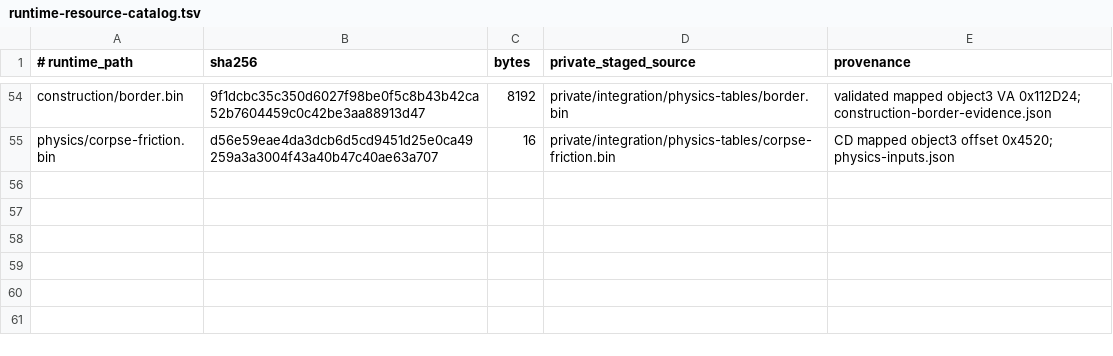
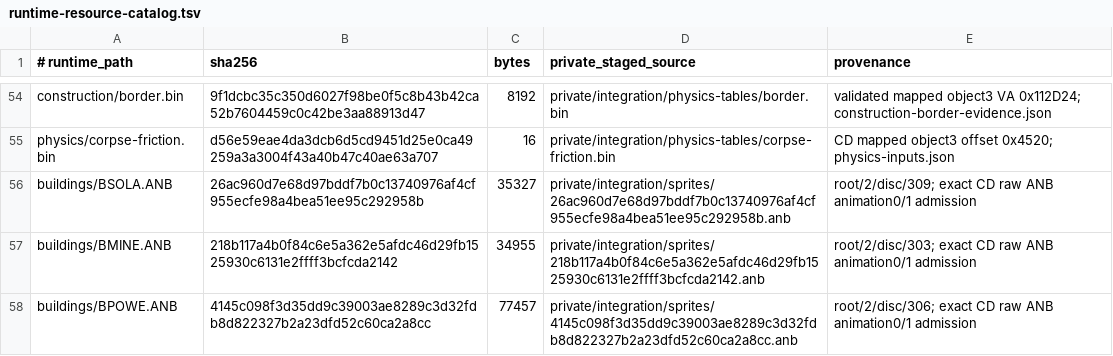
Before and after one commit to falloutmule/genewars, a TSV file: genewars-preflight/research/integration/runtime-resource-catalog.tsv, drawn as a sheet; only a part is shown, gaps mark what is left out.

Commit message:
feat: present first-mission buildings through native resource bindings

```diff
--- a/genewars-preflight/research/integration/runtime-resource-catalog.tsv
+++ b/genewars-preflight/research/integration/runtime-resource-catalog.tsv
@@ -55 +55,4 @@ construction/border.bin	9f1dcbc35c350d6027f98be0f5c8b43b42ca52b7604459c0c42be3aa
 physics/corpse-friction.bin	d56e59eae4da3dcb6d5cd9451d25e0ca49259a3a3004f43a40b47c40ae63a707	16	private/integration/physics-tables/corpse-friction.bin	CD mapped object3 offset 0x4520; physics-inputs.json
+buildings/BSOLA.ANB	26ac960d7e68d97bddf7b0c13740976af4cf955ecfe98a4bea51ee95c292958b	35327	private/integration/sprites/26ac960d7e68d97bddf7b0c13740976af4cf955ecfe98a4bea51ee95c292958b.anb	root/2/disc/309; exact CD raw ANB animation0/1 admission
+buildings/BMINE.ANB	218b117a4b0f84c6e5a362e5afdc46d29fb1525930c6131e2ffff3bcfcda2142	34955	private/integration/sprites/218b117a4b0f84c6e5a362e5afdc46d29fb1525930c6131e2ffff3bcfcda2142.anb	root/2/disc/303; exact CD raw ANB animation0/1 admission
+buildings/BPOWE.ANB	4145c098f3d35dd9c39003ae8289c3d32fdb8d822327b2a23dfd52c60ca2a8cc	77457	private/integration/sprites/4145c098f3d35dd9c39003ae8289c3d32fdb8d822327b2a23dfd52c60ca2a8cc.anb	root/2/disc/306; exact CD raw ANB animation0/1 admission
```
Also changed, not shown: 6 other files.
